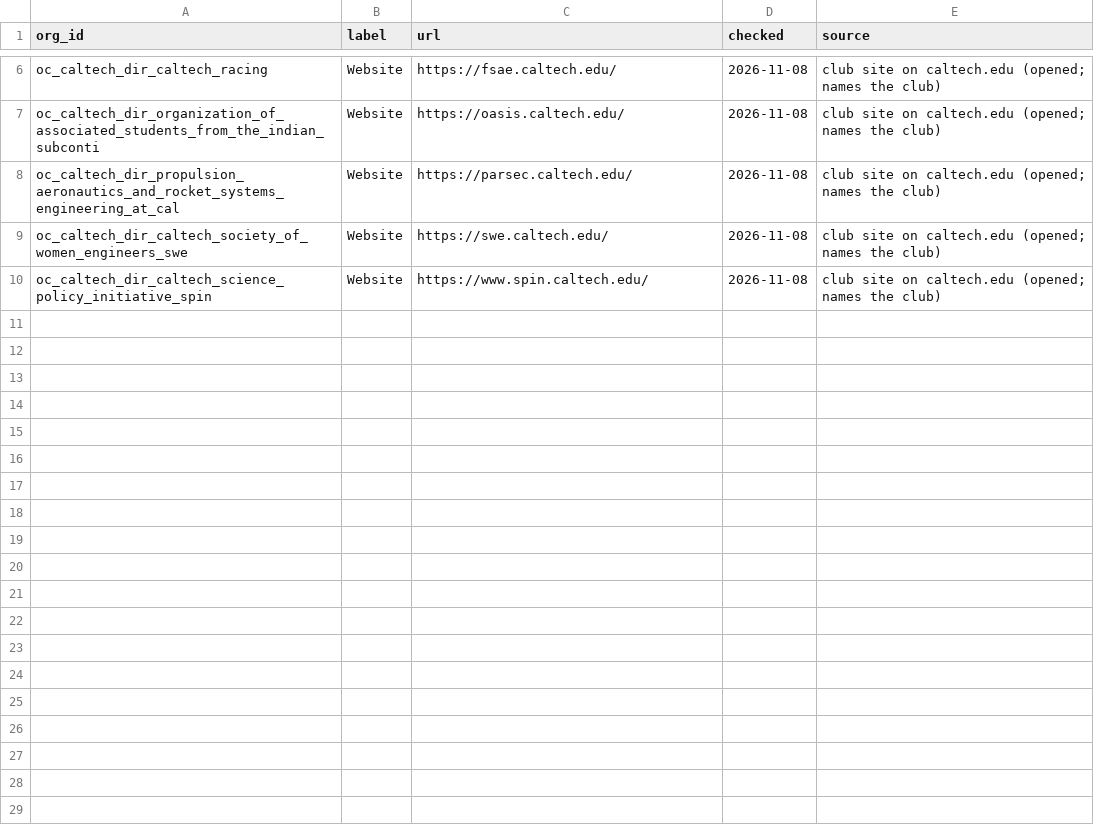
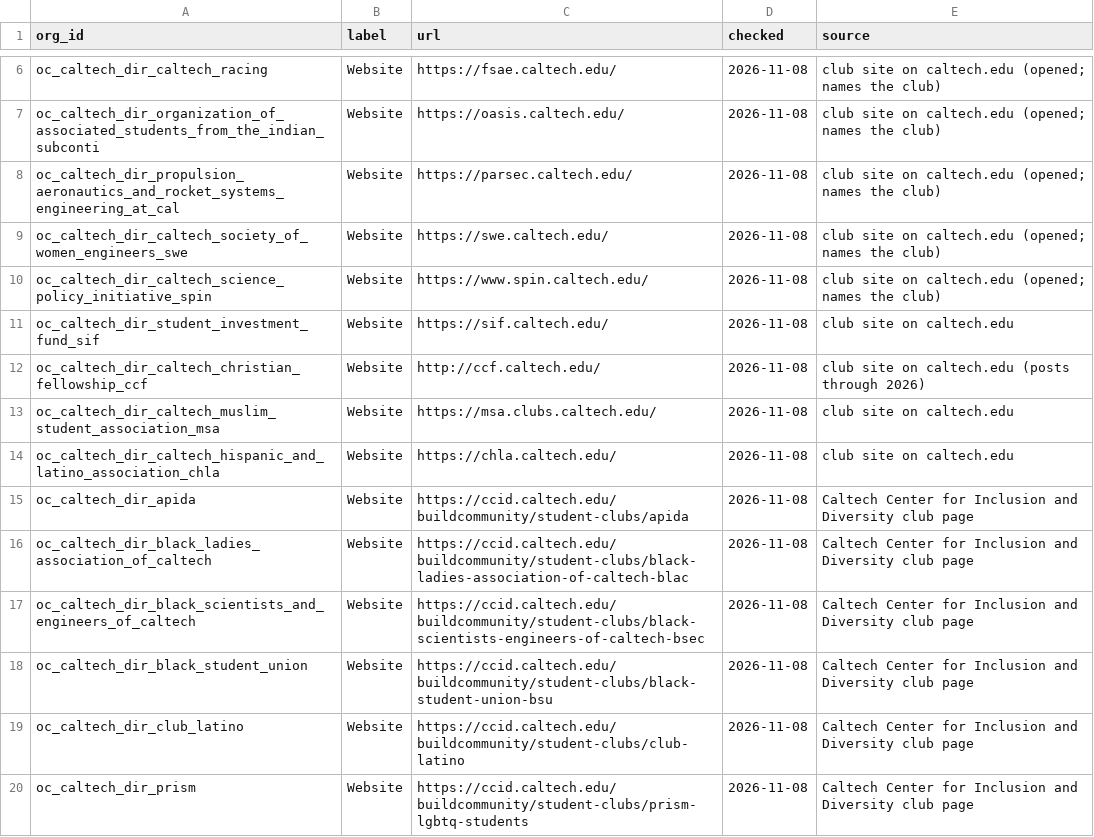
Before and after one commit to chaeyeon573/lumi, a CSV file: server/data/org-links-caltech.csv, drawn as a sheet; only a part is shown, gaps mark what is left out.

```diff
--- a/server/data/org-links-caltech.csv
+++ b/server/data/org-links-caltech.csv
@@ -10 +10,11 @@ oc_caltech_dir_caltech_society_of_women_engineers_swe,Website,https://swe.caltec
 oc_caltech_dir_caltech_science_policy_initiative_spin,Website,https://www.spin.caltech.edu/,2026-11-08,club site on caltech.edu (opened; names the club)
+oc_caltech_dir_student_investment_fund_sif,Website,https://sif.caltech.edu/,2026-11-08,club site on caltech.edu
+oc_caltech_dir_caltech_christian_fellowship_ccf,Website,http://ccf.caltech.edu/,2026-11-08,club site on caltech.edu (posts through 2026)
+oc_caltech_dir_caltech_muslim_student_association_msa,Website,https://msa.clubs.caltech.edu/,2026-11-08,club site on caltech.edu
+oc_caltech_dir_caltech_hispanic_and_latino_association_chla,Website,https://chla.caltech.edu/,2026-11-08,club site on caltech.edu
+oc_caltech_dir_apida,Website,https://ccid.caltech.edu/buildcommunity/student-clubs/apida,2026-11-08,Caltech Center for Inclusion and Diversity club page
+oc_caltech_dir_black_ladies_association_of_caltech,Website,https://ccid.caltech.edu/buildcommunity/student-clubs/black-ladies-association-of-caltech-blac,2026-11-08,Caltech Center for Inclusion and Diversity club page
+oc_caltech_dir_black_scientists_and_engineers_of_caltech,Website,https://ccid.caltech.edu/buildcommunity/student-clubs/black-scientists-engineers-of-caltech-bsec,2026-11-08,Caltech Center for Inclusion and Diversity club page
+oc_caltech_dir_black_student_union,Website,https://ccid.caltech.edu/buildcommunity/student-clubs/black-student-union-bsu,2026-11-08,Caltech Center for Inclusion and Diversity club page
+oc_caltech_dir_club_latino,Website,https://ccid.caltech.edu/buildcommunity/student-clubs/club-latino,2026-11-08,Caltech Center for Inclusion and Diversity club page
+oc_caltech_dir_prism,Website,https://ccid.caltech.edu/buildcommunity/student-clubs/prism-lgbtq-students,2026-11-08,Caltech Center for Inclusion and Diversity club page
```
Also changed, not shown: 2 other files.
